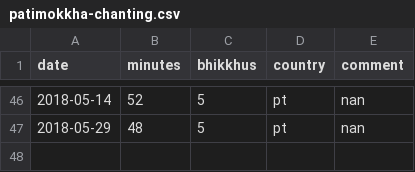
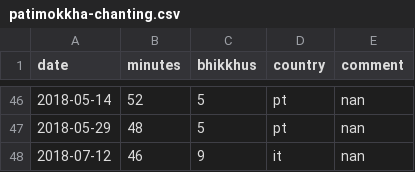
Before and after one commit to gambhiro/chanting-the-patimokkha, a CSV file: src/plotdata/patimokkha-chanting.csv, drawn as a sheet; only a part is shown, gaps mark what is left out; the diff names each change by its address in the sheet, - before the commit and + after, or states it on an @@ line.

```diff
--- a/src/plotdata/patimokkha-chanting.csv
+++ b/src/plotdata/patimokkha-chanting.csv
+row 48: 2018-07-12 | 46 | 9 | it | nan
```
Also changed, not shown: 3 other files.
